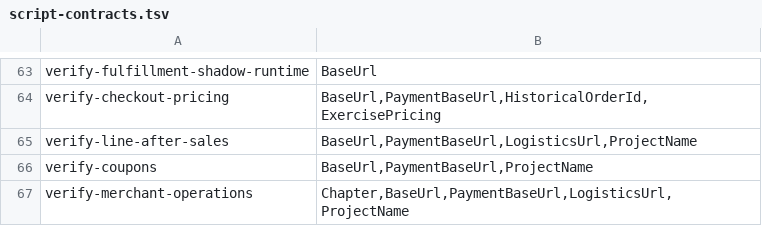
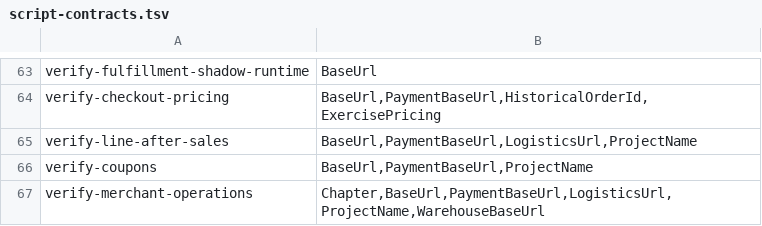
Before and after one commit to huruiyi/commerceflow-lab, a TSV file: scripts/script-contracts.tsv, drawn as a sheet; only a part is shown, gaps mark what is left out.

```diff
--- a/scripts/script-contracts.tsv
+++ b/scripts/script-contracts.tsv
@@ -66,2 +66,2 @@ verify-line-after-sales	BaseUrl,PaymentBaseUrl,LogisticsUrl,ProjectName
 verify-coupons	BaseUrl,PaymentBaseUrl,ProjectName
-verify-merchant-operations	Chapter,BaseUrl,PaymentBaseUrl,LogisticsUrl,ProjectName
+verify-merchant-operations	Chapter,BaseUrl,PaymentBaseUrl,LogisticsUrl,ProjectName,WarehouseBaseUrl
```
Also changed, not shown: 45 other files.
